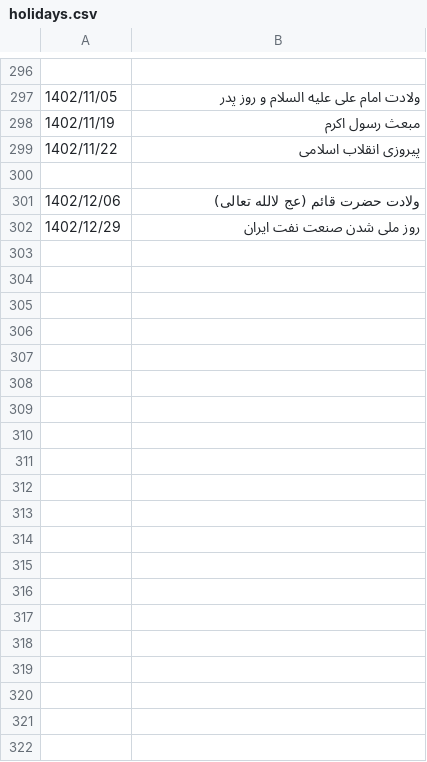
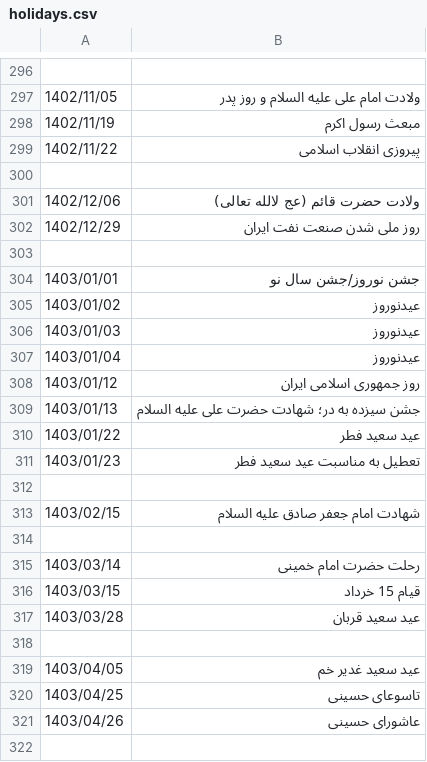
Before and after one commit to VahidN/PersianBingCalendar, a CSV file: PersianBingCalendar/bin/Release/Data/holidays.csv, drawn as a sheet; only a part is shown, gaps mark what is left out; the diff covers the shown part only; the diff names each change by its address in the sheet, - before the commit and + after, or states it on an @@ line.

Commit message:
Add holidays of 1403

```diff
--- a/PersianBingCalendar/bin/Release/Data/holidays.csv
+++ b/PersianBingCalendar/bin/Release/Data/holidays.csv
+row 303: (empty)
+row 304: 1403/01/01 | جشن نوروز/جشن سال نو
+row 305: 1403/01/02 | عیدنوروز
+row 306: 1403/01/03 | عیدنوروز
+row 307: 1403/01/04 | عیدنوروز
+row 308: 1403/01/12 | روز جمهوری اسلامی ایران
+row 309: 1403/01/13 | جشن سیزده به در؛ شهادت حضرت علی علیه السلام
+row 310: 1403/01/22 | عید سعید فطر
+row 311: 1403/01/23 | تعطیل به مناسبت عید سعید فطر
+row 312: (empty)
+row 313: 1403/02/15 | شهادت امام جعفر صادق علیه السلام
+row 314: (empty)
+row 315: 1403/03/14 | رحلت حضرت امام خمینی
+row 316: 1403/03/15 | قیام 15 خرداد
+row 317: 1403/03/28 | عید سعید قربان
+row 318: (empty)
+row 319: 1403/04/05 | عید سعید غدیر خم
+row 320: 1403/04/25 | تاسوعای حسینی
+row 321: 1403/04/26 | عاشورای حسینی
+row 322: (empty)
```
Also changed, not shown: 16 added rows elsewhere in this file.
